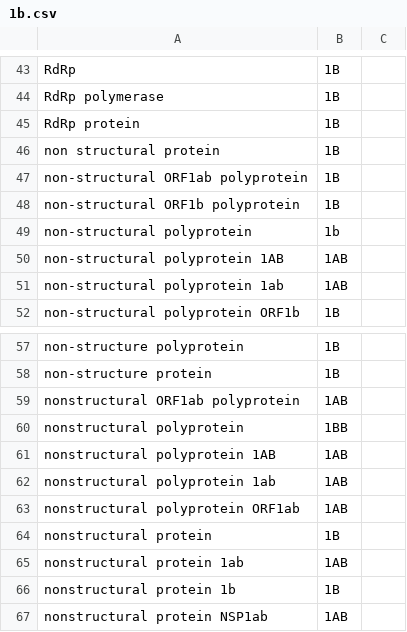
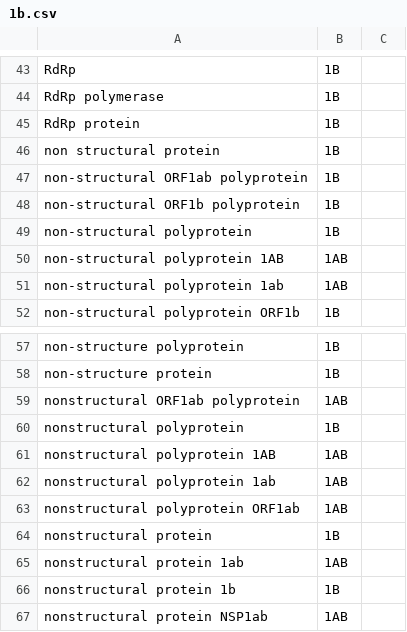
Before and after one commit to akarnaukhova2003/first_test, a CSV file: 1b.csv, drawn as a sheet; only a part is shown, gaps mark what is left out.

```diff
--- a/1b.csv
+++ b/1b.csv
@@ -48,3 +48,3 @@ non-structural ORF1ab polyprotein,1B
 non-structural ORF1b polyprotein,1B
-non-structural polyprotein,1b
+non-structural polyprotein,1B
 non-structural polyprotein 1AB,1AB
@@ -59,3 +59,3 @@ non-structure protein,1B
 nonstructural ORF1ab polyprotein,1AB
-nonstructural polyprotein,1BB
+nonstructural polyprotein,1B
 nonstructural polyprotein 1AB,1AB
```
Also changed, not shown: 6 other files.
